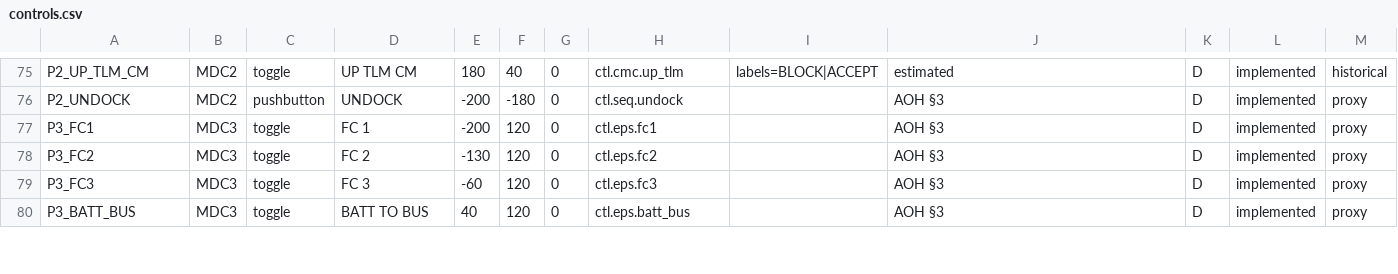
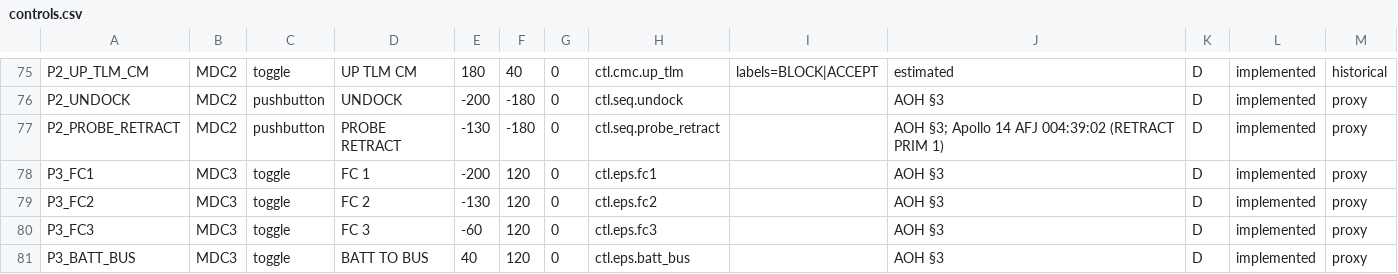
Before and after one commit to scomofo/apollo-csm-sim, a CSV file: data/cockpit/controls.csv, drawn as a sheet; only a part is shown, gaps mark what is left out.

```diff
--- a/data/cockpit/controls.csv
+++ b/data/cockpit/controls.csv
@@ -76,2 +76,3 @@ P2_UP_TLM_CM,MDC2,toggle,UP TLM CM,180,40,0,ctl.cmc.up_tlm,labels=BLOCK|ACCEPT,e
 P2_UNDOCK,MDC2,pushbutton,UNDOCK,-200,-180,0,ctl.seq.undock,,AOH §3,D,implemented,proxy
+P2_PROBE_RETRACT,MDC2,pushbutton,PROBE RETRACT,-130,-180,0,ctl.seq.probe_retract,,AOH §3; Apollo 14 AFJ 004:39:02 (RETRACT PRIM 1),D,implemented,proxy
 P3_FC1,MDC3,toggle,FC 1,-200,120,0,ctl.eps.fc1,,AOH §3,D,implemented,proxy
```
Also changed, not shown: data/cockpit/channels.csv, 29 other files.
